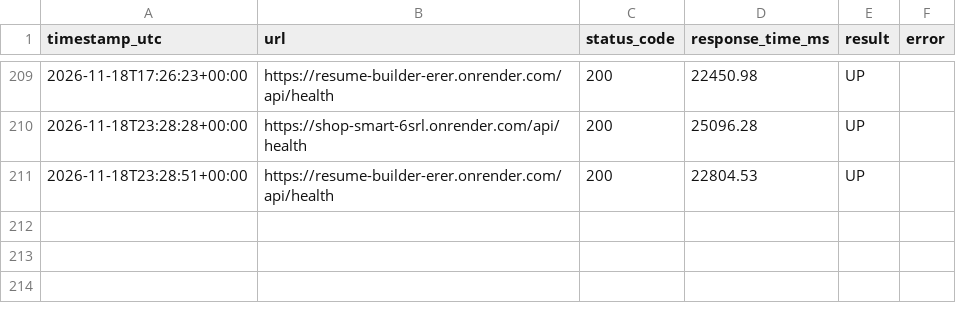
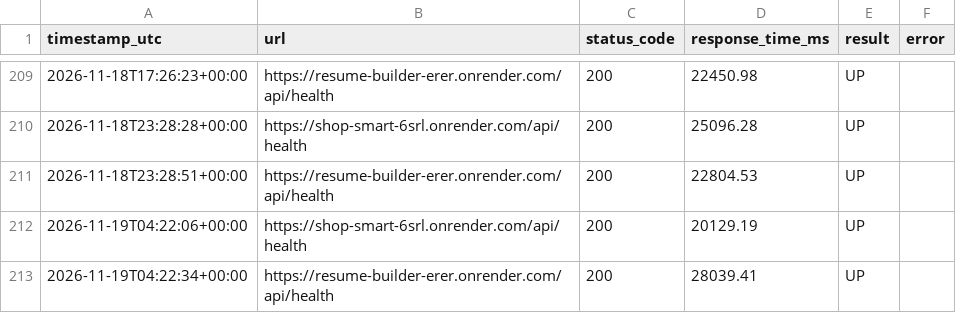
Before and after one commit to visheshrao17/url-monitor-github-pages, a CSV file: history.csv, drawn as a sheet; only a part is shown, gaps mark what is left out.

```diff
--- a/history.csv
+++ b/history.csv
@@ -211 +211,3 @@ timestamp_utc,url,status_code,response_time_ms,result,error
 2026-11-18T23:28:51+00:00,https://resume-builder-erer.onrender.com/api/health,200,22804.53,UP,
+2026-11-19T04:22:06+00:00,https://shop-smart-6srl.onrender.com/api/health,200,20129.19,UP,
+2026-11-19T04:22:34+00:00,https://resume-builder-erer.onrender.com/api/health,200,28039.41,UP,
```
